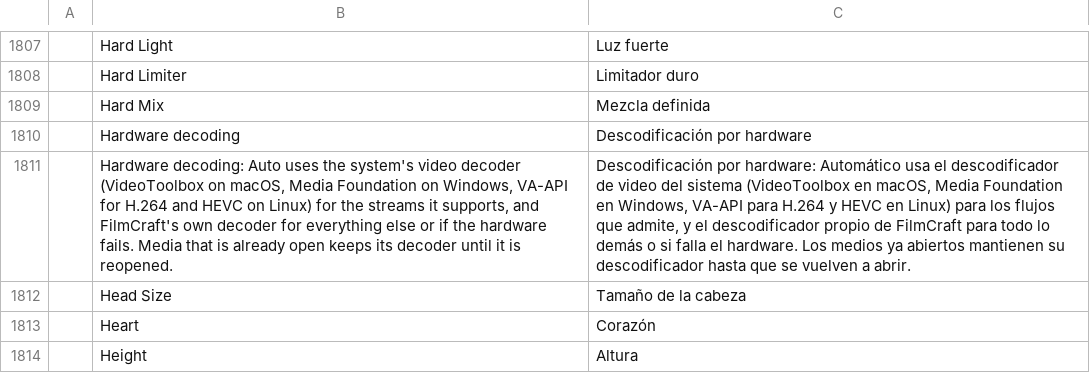
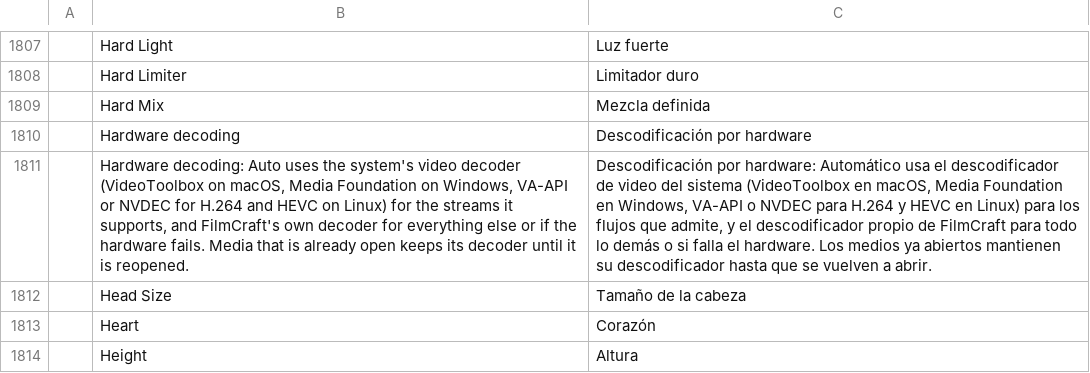
Before and after one commit to CC-David-CC/filmcraft, a TSV file: crates/ui-egui/src/i18n/es.tsv, drawn as a sheet; only a part is shown, gaps mark what is left out; the diff names each change by its address in the sheet, - before the commit and + after, or states it on an @@ line.

```diff
--- a/crates/ui-egui/src/i18n/es.tsv
+++ b/crates/ui-egui/src/i18n/es.tsv
-B1811: …Windows, VA-API for H.264…
+B1811: …Windows, VA-API or NVDEC for H.264…
-C1811: …Windows, VA-API para H.264…
+C1811: …Windows, VA-API o NVDEC para H.264…
```
Also changed, not shown: 17 other files.
